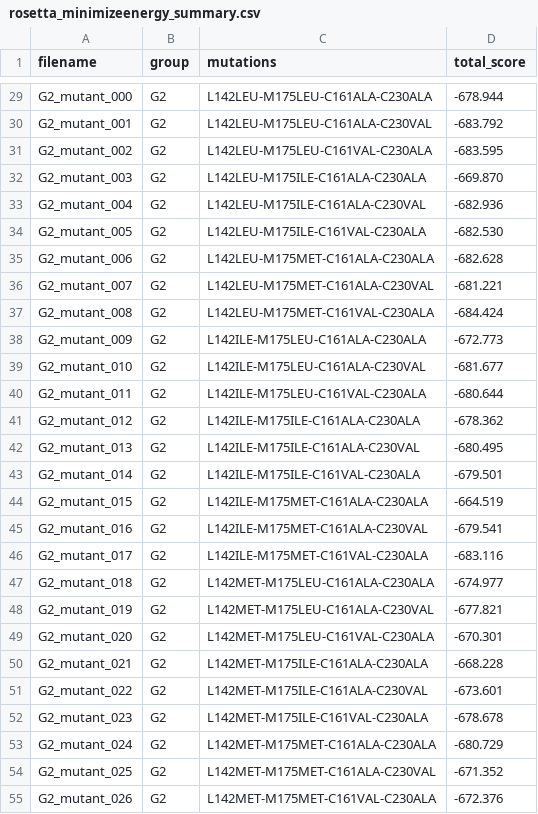
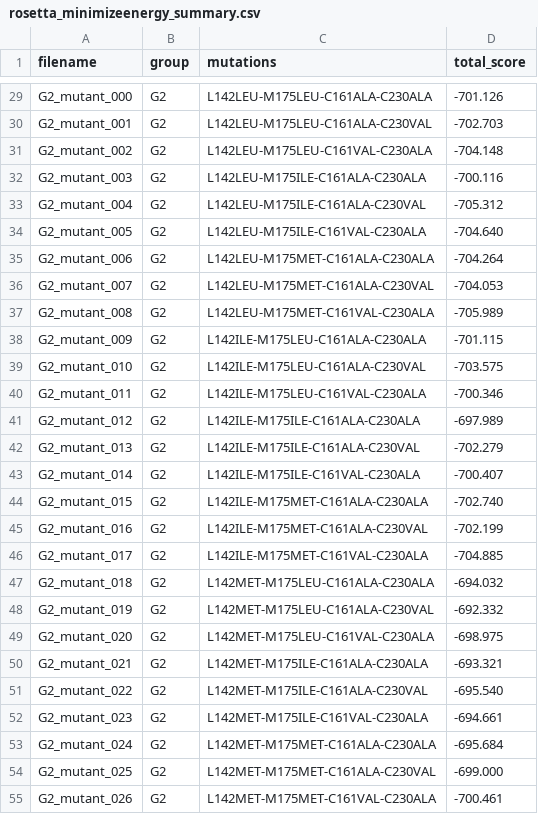
Before and after one commit to Ashlyn303/disulfide-replace, a CSV file: rosetta_minimizeenergy_summary.csv, drawn as a sheet; only a part is shown, gaps mark what is left out; the diff covers the shown part only; the diff names each change by its address in the sheet, - before the commit and + after, or states it on an @@ line.

```diff
--- a/rosetta_minimizeenergy_summary.csv
+++ b/rosetta_minimizeenergy_summary.csv
-D29 (total_score): -678.944
+D29 (total_score): -701.126
-D30 (total_score): -683.792
+D30 (total_score): -702.703
-D31 (total_score): -683.595
+D31 (total_score): -704.148
-D32 (total_score): -669.870
+D32 (total_score): -700.116
-D33 (total_score): -682.936
+D33 (total_score): -705.312
-D34 (total_score): -682.530
+D34 (total_score): -704.640
-D35 (total_score): -682.628
+D35 (total_score): -704.264
-D36 (total_score): -681.221
+D36 (total_score): -704.053
-D37 (total_score): -684.424
+D37 (total_score): -705.989
-D38 (total_score): -672.773
+D38 (total_score): -701.115
-D39 (total_score): -681.677
+D39 (total_score): -703.575
-D40 (total_score): -680.644
+D40 (total_score): -700.346
-D41 (total_score): -678.362
+D41 (total_score): -697.989
-D42 (total_score): -680.495
+D42 (total_score): -702.279
-D43 (total_score): -679.501
+D43 (total_score): -700.407
-D44 (total_score): -664.519
+D44 (total_score): -702.740
-D45 (total_score): -679.541
+D45 (total_score): -702.199
-D46 (total_score): -683.116
+D46 (total_score): -704.885
-D47 (total_score): -674.977
+D47 (total_score): -694.032
-D48 (total_score): -677.821
+D48 (total_score): -692.332
-D49 (total_score): -670.301
+D49 (total_score): -698.975
-D50 (total_score): -668.228
+D50 (total_score): -693.321
-D51 (total_score): -673.601
+D51 (total_score): -695.540
-D52 (total_score): -678.678
+D52 (total_score): -694.661
-D53 (total_score): -680.729
+D53 (total_score): -695.684
-D54 (total_score): -671.352
+D54 (total_score): -699.000
-D55 (total_score): -672.376
+D55 (total_score): -700.461
```
Also changed, not shown: 27 edited cells elsewhere in this file, rosetta_fastrelax_summary.csv, 5 other files.
